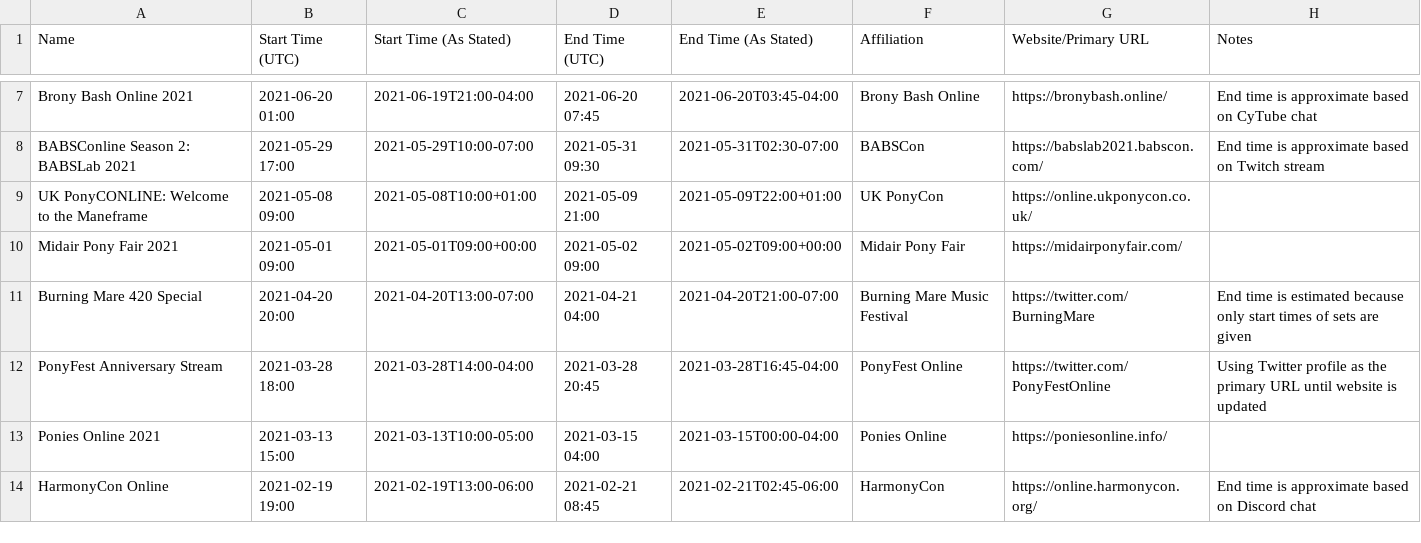
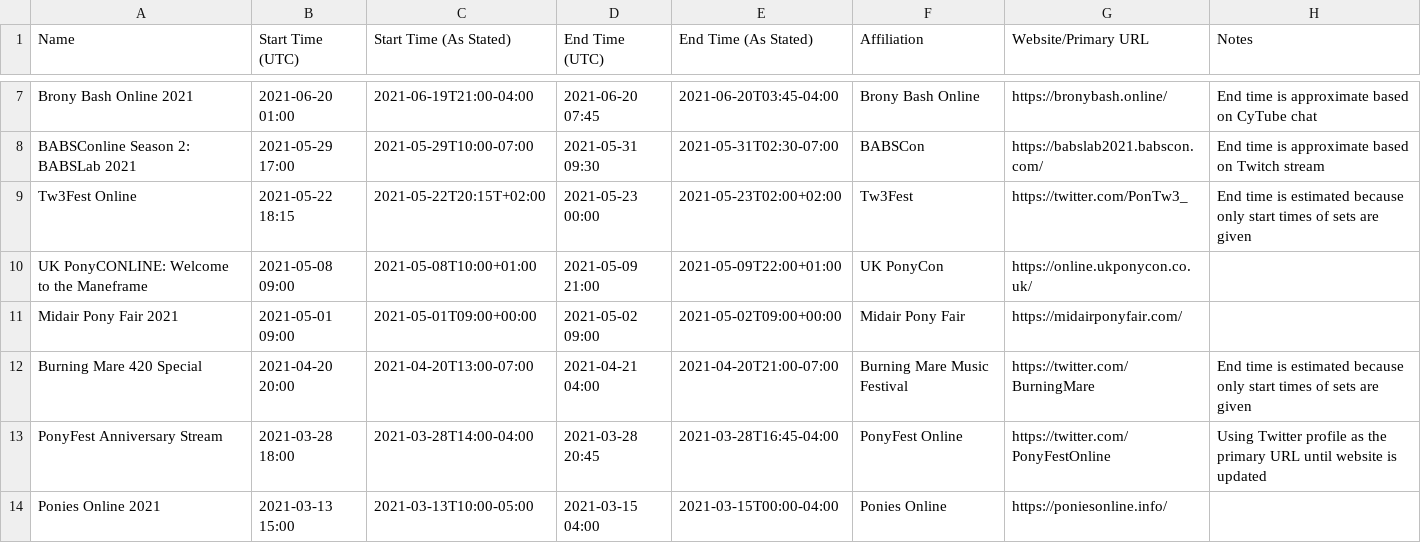
Before and after one commit to jack126guy/online-pony-events-covid-19, a CSV file: Events.csv, drawn as a sheet; only a part is shown, gaps mark what is left out; the shorter side is filled out with more unchanged rows; the diff names each change by its address in the sheet, - before the commit and + after, or states it on an @@ line.

Commit message:
Add Tw3Fest Online (May 2021)

```diff
--- a/Events.csv
+++ b/Events.csv
+row 9: Tw3Fest Online | 2021-05-22 18:15 | 2021-05-22T20:15T+02:00 | 2021-05-23 00:00 | 2021-05-23T02:00+02:00 | Tw3Fest | https://twitter.com/PonTw3_ | End time is estimated because only start times of sets are given
```
